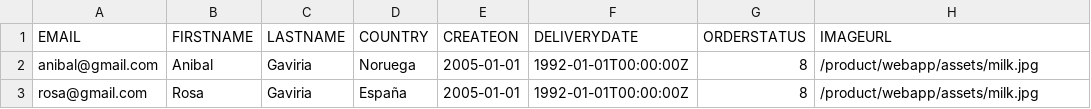
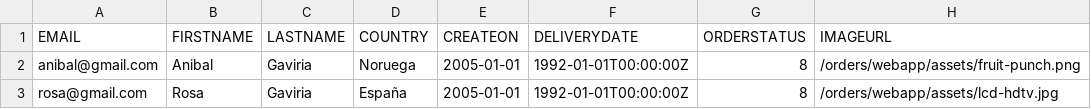
Before and after one commit to ricacodu/cap_logali, a CSV file: db/data/com.master.logali.Orders-HeadersOrders.csv, drawn as a sheet.

```diff
--- a/db/data/com.master.logali.Orders-HeadersOrders.csv
+++ b/db/data/com.master.logali.Orders-HeadersOrders.csv
@@ -1,3 +1,3 @@
 EMAIL,FIRSTNAME,LASTNAME,COUNTRY,CREATEON,DELIVERYDATE,ORDERSTATUS,IMAGEURL
-anibal@gmail.com,Anibal,Gaviria,Noruega,2005-01-01,1992-01-01T00:00:00Z,8,/product/webapp/assets/milk.jpg
-rosa@gmail.com,Rosa,Gaviria,España,2005-01-01,1992-01-01T00:00:00Z,8,/product/webapp/assets/milk.jpg
+anibal@gmail.com,Anibal,Gaviria,Noruega,2005-01-01,1992-01-01T00:00:00Z,8,/orders/webapp/assets/fruit-punch.png
+rosa@gmail.com,Rosa,Gaviria,España,2005-01-01,1992-01-01T00:00:00Z,8,/orders/webapp/assets/lcd-hdtv.jpg
```
Also changed, not shown: 29 other files.
